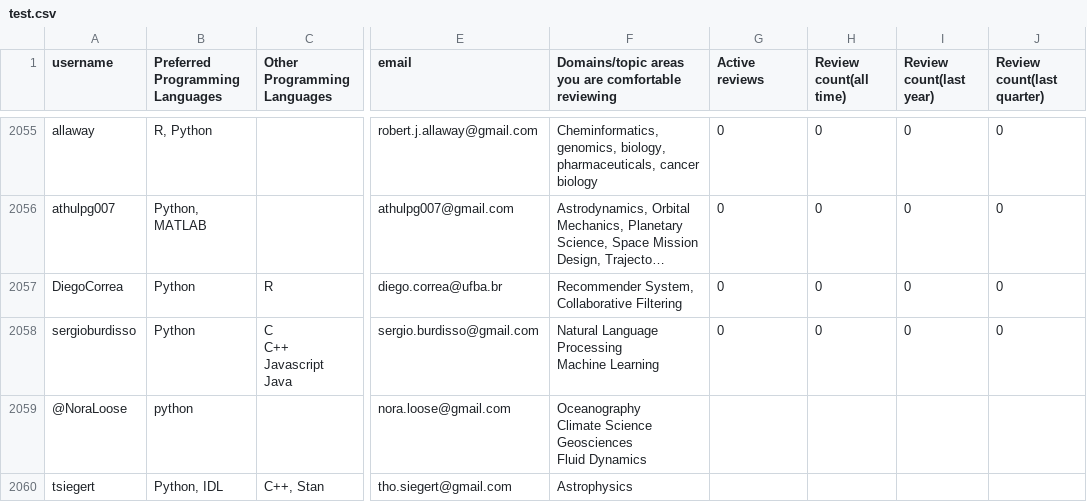
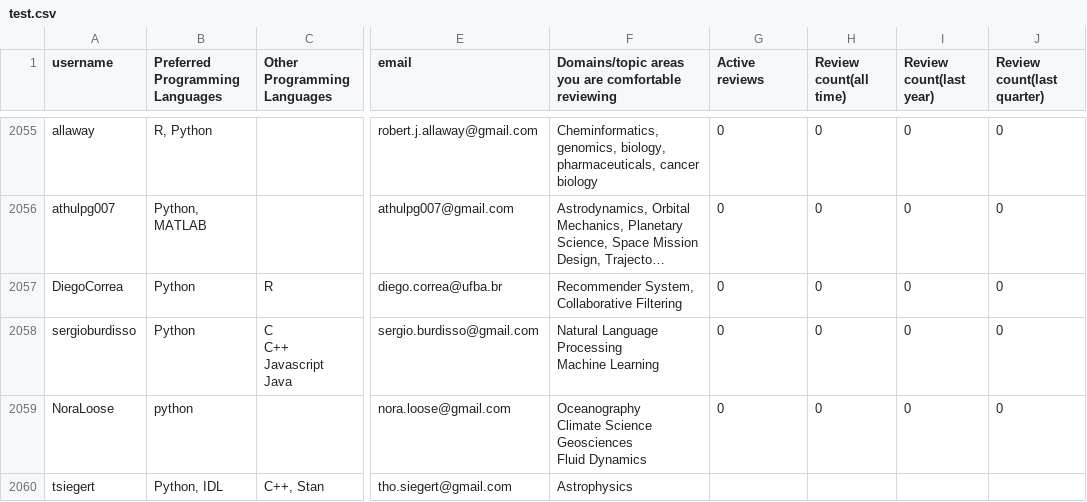
Before and after one commit to arjunsavel/CV, a CSV file: scripts/test.csv, drawn as a sheet; only a part is shown, gaps mark what is left out; long unchanged cells end in …; the diff covers the shown part only; the diff names each change by its address in the sheet, - before the commit and + after, or states it on an @@ line.

```diff
--- a/scripts/test.csv
+++ b/scripts/test.csv
-A2059 (username): @NoraLoose
+A2059 (username): NoraLoose
-G2059 (Active reviews): (empty)
+G2059 (Active reviews): 0
-H2059 (Review count(all time)): (empty)
+H2059 (Review count(all time)): 0
-I2059 (Review count(last year)): (empty)
+I2059 (Review count(last year)): 0
-J2059 (Review count(last quarter)): (empty)
+J2059 (Review count(last quarter)): 0
```
Also changed, not shown: 1 added row and 6 edited cells elsewhere in this file.
